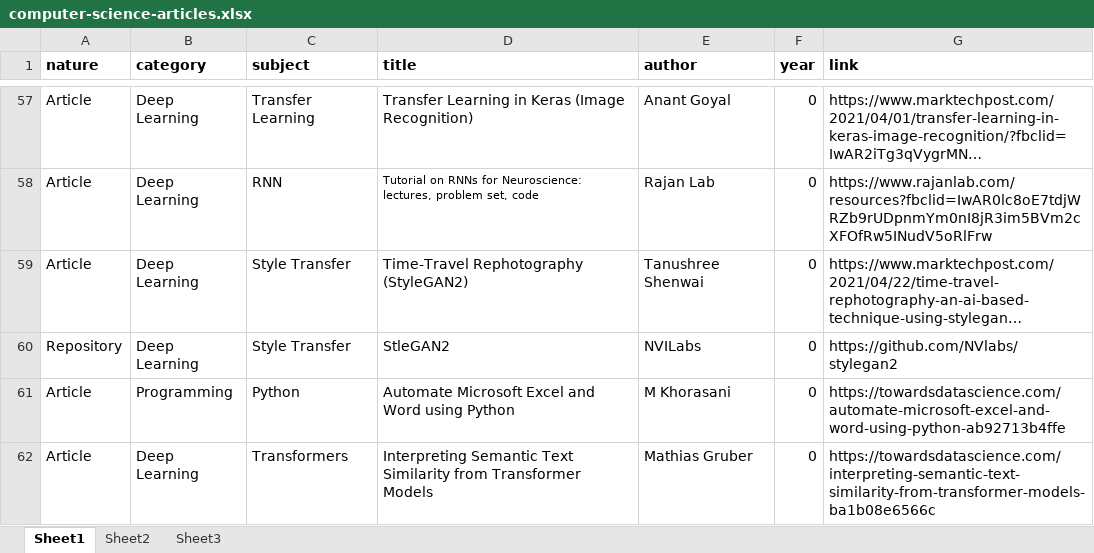
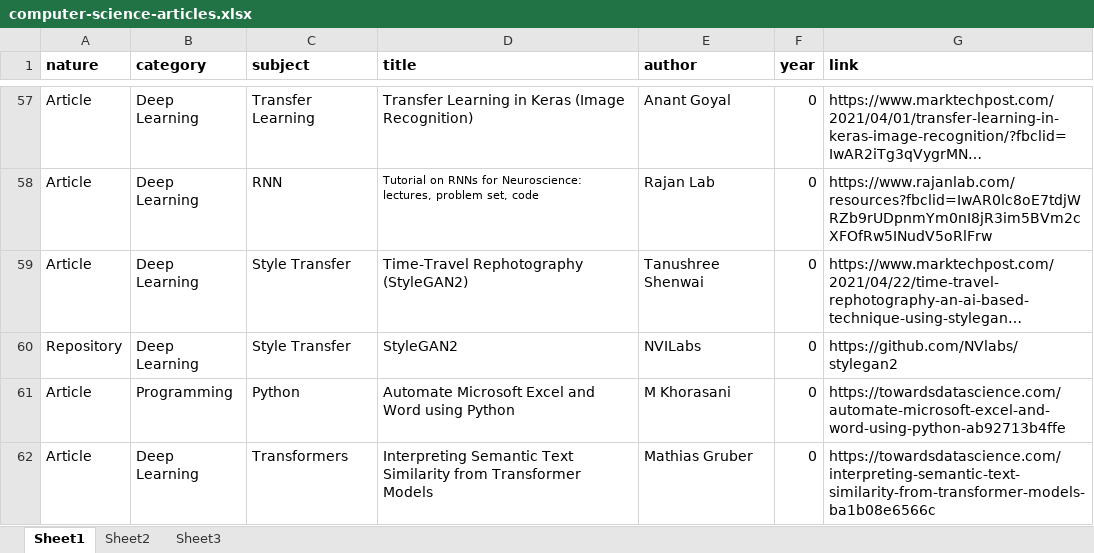
Before and after one commit to delaray/babar, an Excel workbook: research/computer-science-articles.xlsx, sheet Sheet1, drawn as a sheet; only a part is shown, gaps mark what is left out; long unchanged cells end in …; values as stored, in another font and other column widths than the file's, no borders; the diff covers the shown part only; the diff names each change by its address in the sheet, - before the commit and + after, or states it on an @@ line.

```diff
--- a/research/computer-science-articles.xlsx (sheet Sheet1)
+++ b/research/computer-science-articles.xlsx (sheet Sheet1)
-D60 (title): StleGAN2
+D60 (title): StyleGAN2
```
Also changed, not shown: 20 added rows and 4 edited cells elsewhere in this sheet, 1 other file.
